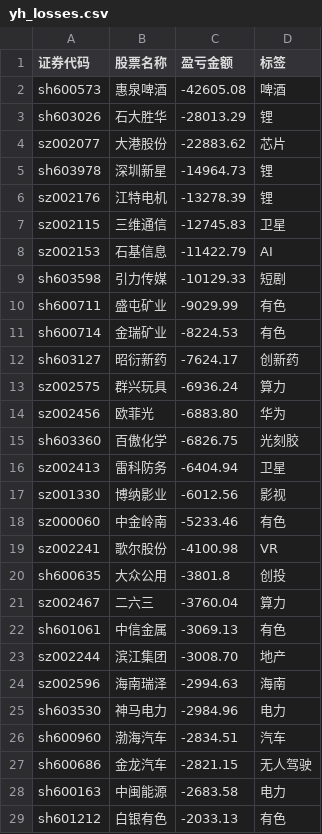
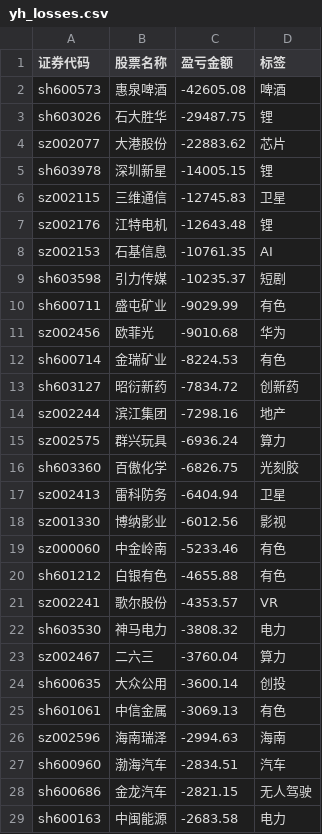
Before and after one commit to gniqizeuy/gniqizeuy.github.io, a CSV file: assets/data/yh_losses.csv, drawn as a sheet; only a part is shown; the diff covers the shown part only.

```diff
--- a/assets/data/yh_losses.csv
+++ b/assets/data/yh_losses.csv
@@ -2,14 +2,15 @@
 sh600573,惠泉啤酒,-42605.08,啤酒
-sh603026,石大胜华,-28013.29,锂
+sh603026,石大胜华,-29487.75,锂
 sz002077,大港股份,-22883.62,芯片
-sh603978,深圳新星,-14964.73,锂
-sz002176,江特电机,-13278.39,锂
+sh603978,深圳新星,-14005.15,锂
 sz002115,三维通信,-12745.83,卫星
-sz002153,石基信息,-11422.79,AI
-sh603598,引力传媒,-10129.33,短剧
+sz002176,江特电机,-12643.48,锂
+sz002153,石基信息,-10761.35,AI
+sh603598,引力传媒,-10235.37,短剧
 sh600711,盛屯矿业,-9029.99,有色
+sz002456,欧菲光,-9010.68,华为
 sh600714,金瑞矿业,-8224.53,有色
-sh603127,昭衍新药,-7624.17,创新药
+sh603127,昭衍新药,-7834.72,创新药
+sz002244,滨江集团,-7298.16,地产
 sz002575,群兴玩具,-6936.24,算力
-sz002456,欧菲光,-6883.80,华为
 sh603360,百傲化学,-6826.75,光刻胶
@@ -18,9 +19,9 @@ sz001330,博纳影业,-6012.56,影视
 sz000060,中金岭南,-5233.46,有色
-sz002241,歌尔股份,-4100.98,VR
-sh600635,大众公用,-3801.8,创投
+sh601212,白银有色,-4655.88,有色
+sz002241,歌尔股份,-4353.57,VR
+sh603530,神马电力,-3808.32,电力
 sz002467,二六三,-3760.04,算力
+sh600635,大众公用,-3600.14,创投
 sh601061,中信金属,-3069.13,有色
-sz002244,滨江集团,-3008.70,地产
 sz002596,海南瑞泽,-2994.63,海南
-sh603530,神马电力,-2984.96,电力
 sh600960,渤海汽车,-2834.51,汽车
@@ -28,2 +29 @@ sh600686,金龙汽车,-2821.15,无人驾驶
 sh600163,中闽能源,-2683.58,电力
-sh601212,白银有色,-2033.13,有色
```
Also changed, not shown: 2 added rows and 2 removed rows elsewhere in this file, assets/data/gf_losses.csv, 1 other file.
